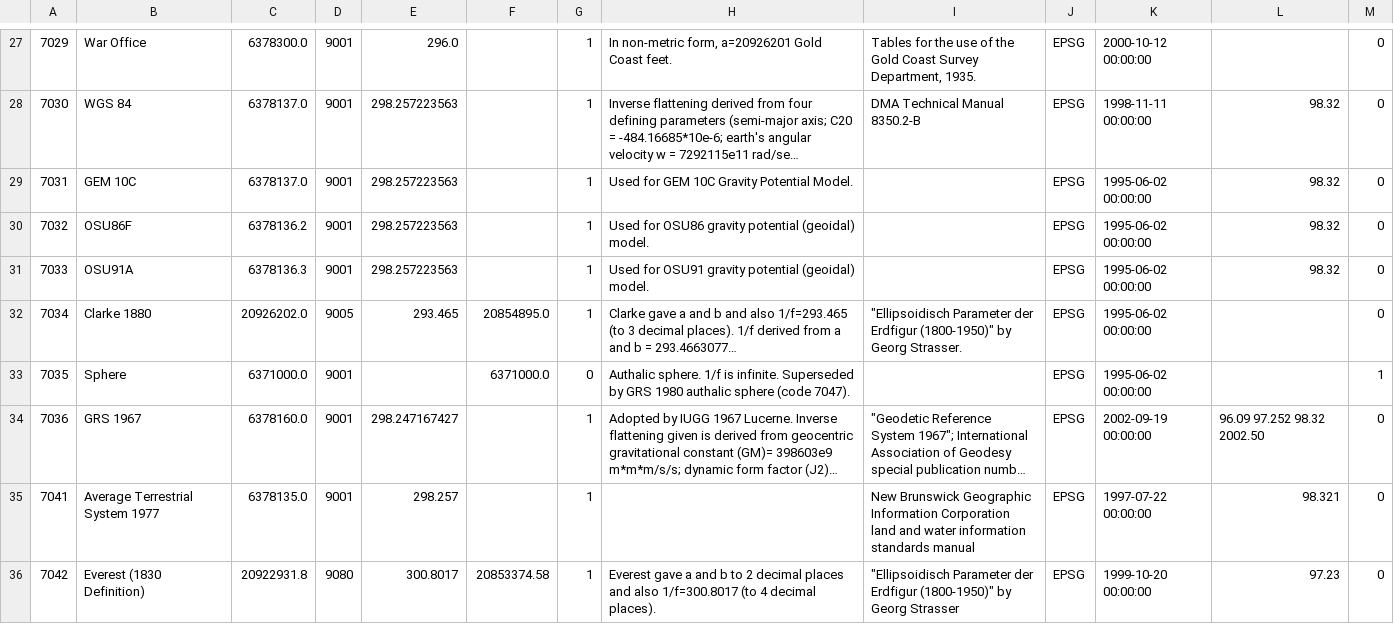
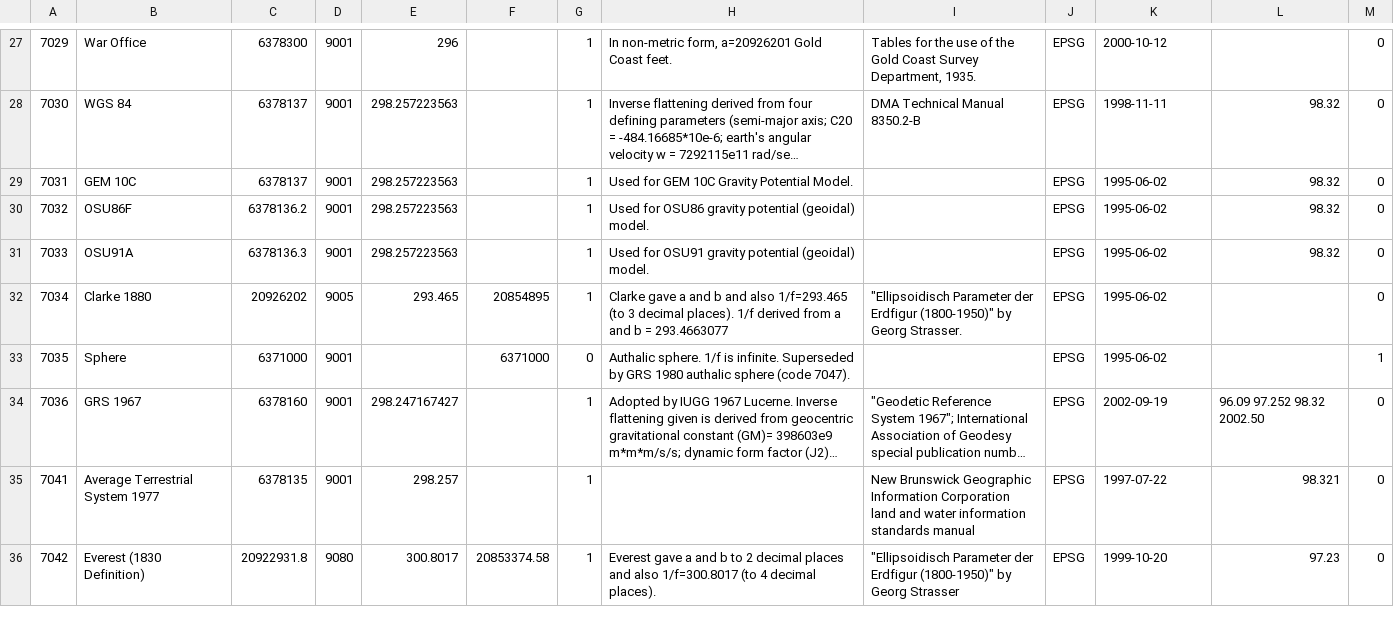
Before and after one commit to rashadkm/grass_cmake, a CSV file: grass/trunk/lib/proj/ellipsoid.csv, drawn as a sheet; only a part is shown, gaps mark what is left out; long unchanged cells end in …; the diff covers the shown part only; the diff names each change by its address in the sheet, - before the commit and + after, or states it on an @@ line.

```diff
--- a/grass/trunk/lib/proj/ellipsoid.csv
+++ b/grass/trunk/lib/proj/ellipsoid.csv
-C27: 6378300.0
+C27: 6378300
-E27: 296.0
+E27: 296
-K27: 2000-10-12 00:00:00
+K27: 2000-10-12
-C28:C29: 6378137.0
+C28:C29: 6378137
-K28: 1998-11-11 00:00:00
+K28: 1998-11-11
-K29:K33: 1995-06-02 00:00:00
+K29:K33: 1995-06-02
-C32: 20926202.0
+C32: 20926202
-F32: 20854895.0
+F32: 20854895
-H32: …b = 293.4663077…
+H32: …b = 293.4663077
-C33: 6371000.0
+C33: 6371000
-F33: 6371000.0
+F33: 6371000
-C34: 6378160.0
+C34: 6378160
-K34: 2002-09-19 00:00:00
+K34: 2002-09-19
-C35: 6378135.0
+C35: 6378135
-K35: 1997-07-22 00:00:00
+K35: 1997-07-22
-K36: 1999-10-20 00:00:00
+K36: 1999-10-20
```
Also changed, not shown: 3 added rows, 1 removed row and 56 edited cells elsewhere in this file, grass/trunk/lib/proj/gcs.csv, grass/trunk/lib/proj/unit_of_measure.csv, 3 other files.
